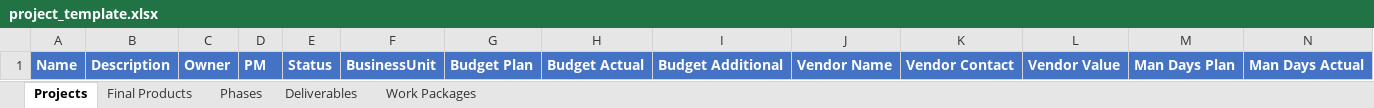
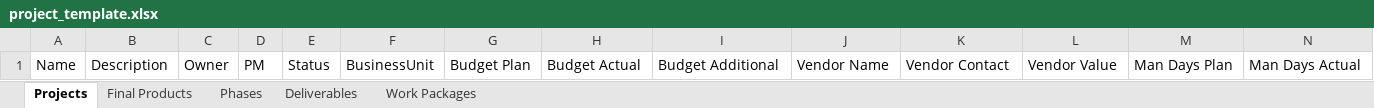
Before and after one commit to bonze/it-portfolio-manager, an Excel workbook: public/project_template.xlsx, sheet Projects, drawn as a sheet; only a part is shown; values as stored, in another font and other column widths than the file's, no borders; the diff covers the shown part only; the diff names each change by its address in the sheet, - before the commit and + after, or states it on an @@ line.

```diff
--- a/public/project_template.xlsx (sheet Projects)
+++ b/public/project_template.xlsx (sheet Projects)
@@ A1:N1 fill: #4472C4 → none, bold: on → off, text colour: #FFFFFF → black @@
```
Also changed, not shown: 4 edited cells and cell formats elsewhere in this sheet, sheet Deliverables, sheet Work Packages, sheet Phases, sheet Final Products, public/sample_data.xlsx.
